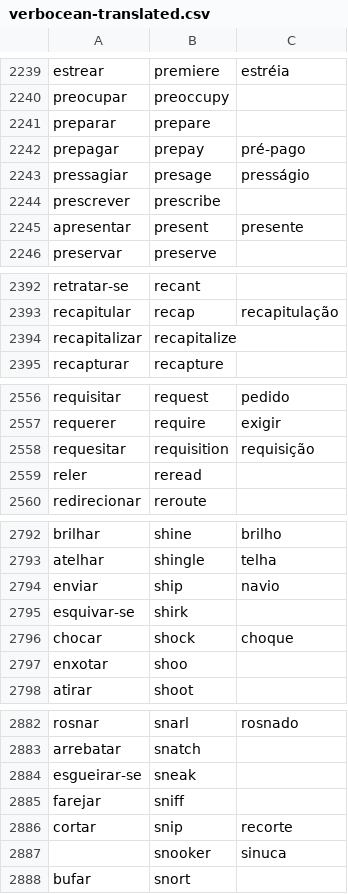
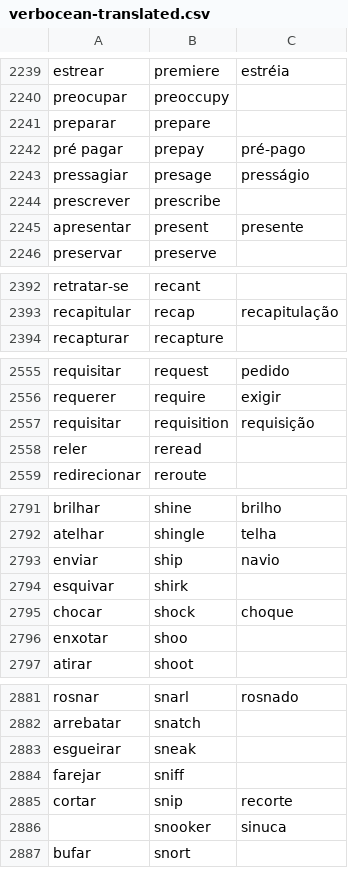
Before and after one commit to own-pt/cl-wnbrowser, a CSV file: corpora/verbocean-translated.csv, drawn as a sheet; only a part is shown, gaps mark what is left out; the diff covers the shown part only.

Commit message:
and still more typos
redemoinhar, sussurrar, pre pagar, requisitar, recapitalizar (removed) esquivar and esgueirar (no particle "se")

```diff
--- a/corpora/verbocean-translated.csv
+++ b/corpora/verbocean-translated.csv
@@ -2241,3 +2241,3 @@ preocupar,preoccupy,
 preparar,prepare,
-prepagar,prepay,pré-pago
+pré pagar,prepay,pré-pago
 pressagiar,presage,presságio
@@ -2393,3 +2393,2 @@ retratar-se,recant,
 recapitular,recap,recapitulação
-recapitalizar,recapitalize,
 recapturar,recapture,
@@ -2557,3 +2556,3 @@ requisitar,request,pedido
 requerer,require,exigir
-requesitar,requisition,requisição
+requisitar,requisition,requisição
 reler,reread,
@@ -2794,3 +2793,3 @@ atelhar,shingle,telha
 enviar,ship,navio
-esquivar-se,shirk,
+esquivar,shirk,
 chocar,shock,choque
@@ -2883,3 +2882,3 @@ rosnar,snarl,rosnado
 arrebatar,snatch,
-esgueirar-se,sneak,
+esgueirar,sneak,
 farejar,sniff,
```
Also changed, not shown: 2 edited cells elsewhere in this file.
